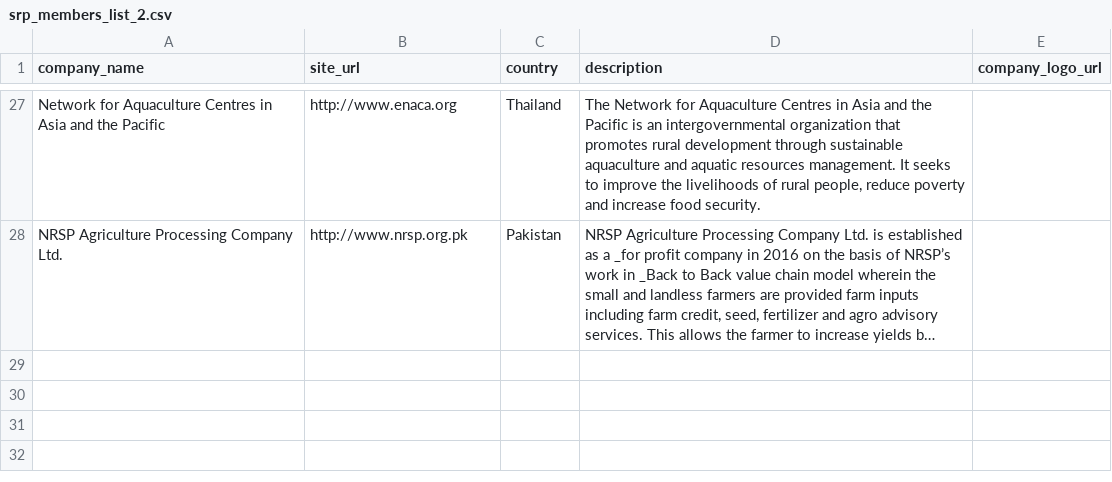
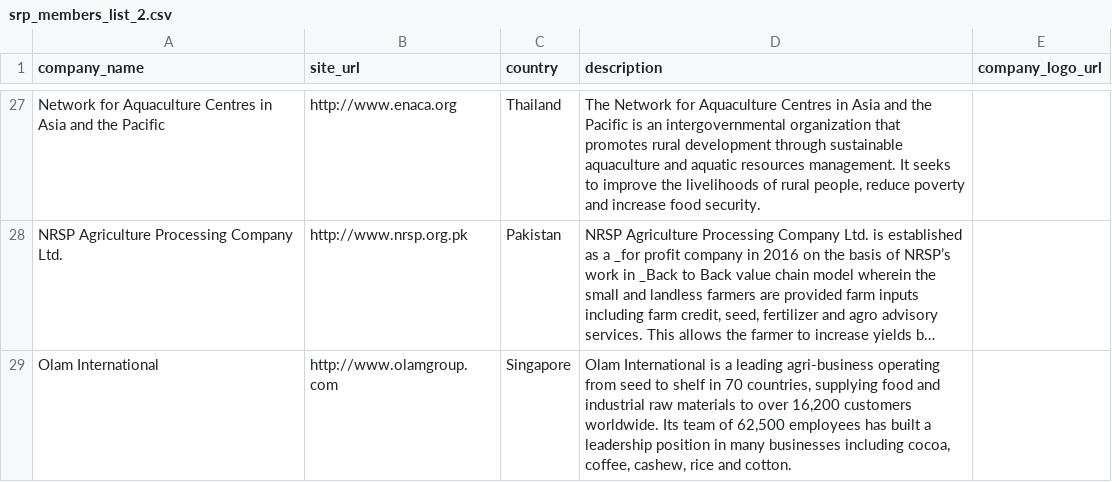
Before and after one commit to sustainablericeplatform/sustainablericeplatform.github.io, a CSV file: _data/srp_members_list_2.csv, drawn as a sheet; only a part is shown, gaps mark what is left out; long unchanged cells end in …; the diff names each change by its address in the sheet, - before the commit and + after, or states it on an @@ line.

Commit message:
Update srp_members_list_2.csv

```diff
--- a/_data/srp_members_list_2.csv
+++ b/_data/srp_members_list_2.csv
+row 29: Olam International | http://www.olamgroup.com | Singapore | Olam International is a leading agri-business operating from seed to shelf in 70 countries, supplying food and industrial raw materials to over 16,200 customers worldwide. Its team of 62,500 employees has built a leadership position in many businesses including cocoa, coffee, cashew, rice and cotton.
```
